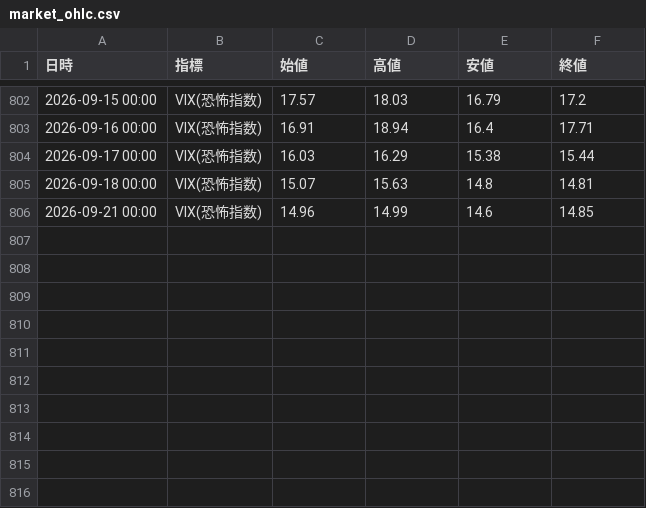
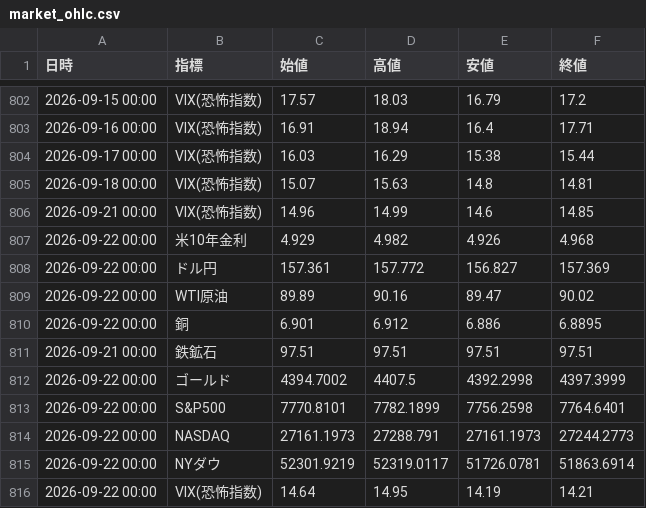
Before and after one commit to koyamaryota2-lang/MarketWatcher, a CSV file: market_ohlc.csv, drawn as a sheet; only a part is shown, gaps mark what is left out.

```diff
--- a/market_ohlc.csv
+++ b/market_ohlc.csv
@@ -806 +806,11 @@
 2026-09-21 00:00,VIX(恐怖指数),14.96,14.99,14.6,14.85
+2026-09-22 00:00,米10年金利,4.929,4.982,4.926,4.968
+2026-09-22 00:00,ドル円,157.361,157.772,156.827,157.369
+2026-09-22 00:00,WTI原油,89.89,90.16,89.47,90.02
+2026-09-22 00:00,銅,6.901,6.912,6.886,6.8895
+2026-09-21 00:00,鉄鉱石,97.51,97.51,97.51,97.51
+2026-09-22 00:00,ゴールド,4394.7002,4407.5,4392.2998,4397.3999
+2026-09-22 00:00,S&P500,7770.8101,7782.1899,7756.2598,7764.6401
+2026-09-22 00:00,NASDAQ,27161.1973,27288.791,27161.1973,27244.2773
+2026-09-22 00:00,NYダウ,52301.9219,52319.0117,51726.0781,51863.6914
+2026-09-22 00:00,VIX(恐怖指数),14.64,14.95,14.19,14.21
```
Also changed, not shown: market_log.csv, sector_detail_log_jp.csv, 1 other file.
